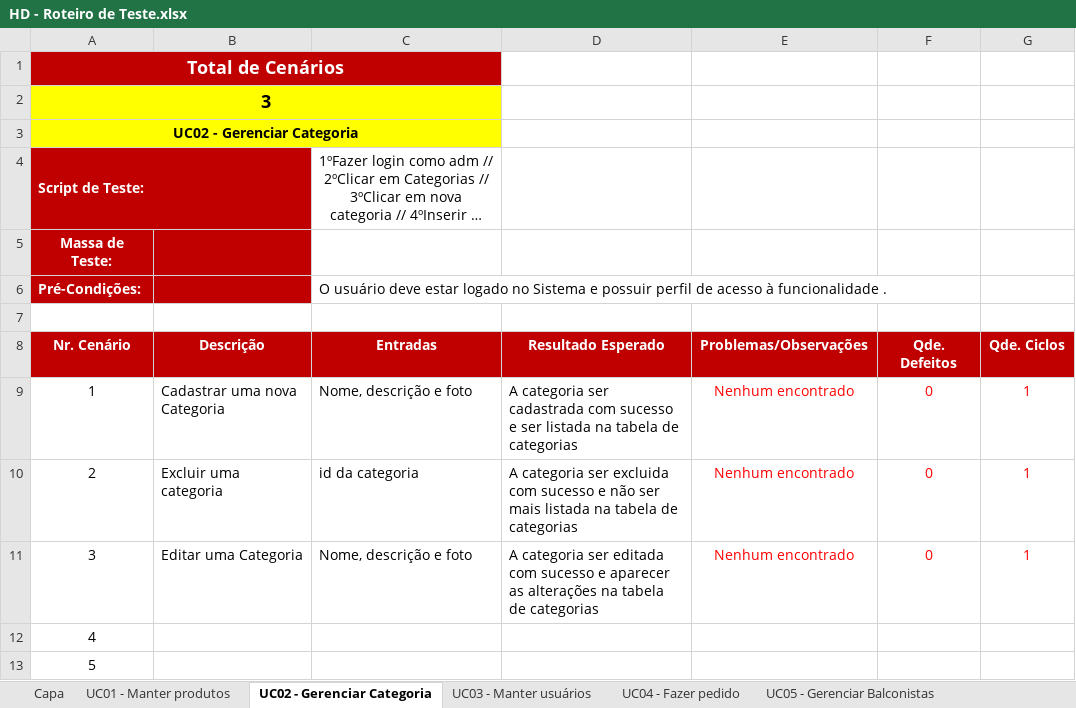
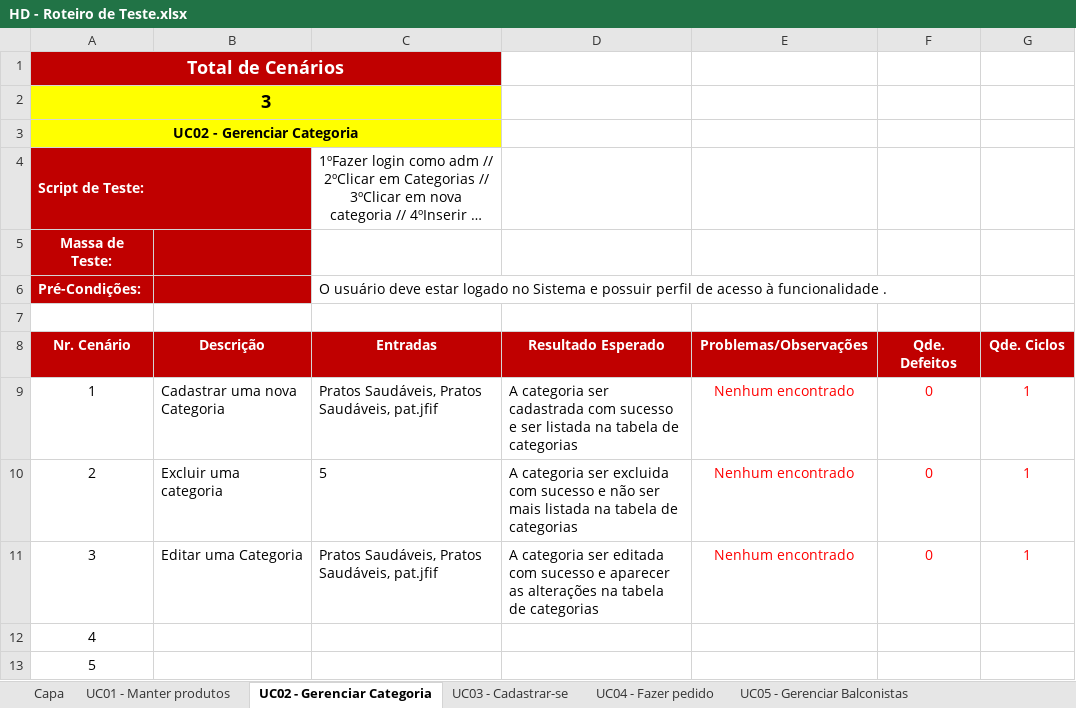
Before and after one commit to feliper297/Healthy_Delivery, an Excel workbook: Desenvolvimento/4.Teste/HD - Roteiro de Teste.xlsx, sheet UC02 - Gerenciar Categoria, drawn as a sheet; only a part is shown; long unchanged cells end in …; values as stored, in another font and other column widths than the file's, no borders; the diff names each change by its address in the sheet, - before the commit and + after, or states it on an @@ line.

```diff
--- a/Desenvolvimento/4.Teste/HD - Roteiro de Teste.xlsx (sheet UC02 - Gerenciar Categoria)
+++ b/Desenvolvimento/4.Teste/HD - Roteiro de Teste.xlsx (sheet UC02 - Gerenciar Categoria)
-sheet tab: UC03 - Manter usuários
+sheet tab: UC03 - Cadastrar-se
-C9: Nome, descrição e foto
+C9: Pratos Saudáveis, Pratos Saudáveis, pat.jfif
-C10: id da categoria
+C10: 5
-C11: Nome, descrição e foto
+C11: Pratos Saudáveis, Pratos Saudáveis, pat.jfif
```
Also changed, not shown: sheet UC03 - Cadastrar-se, sheet UC05 - Gerenciar Balconistas, sheet UC01 - Manter produtos, sheet UC04 - Fazer pedido, 3 other files.
